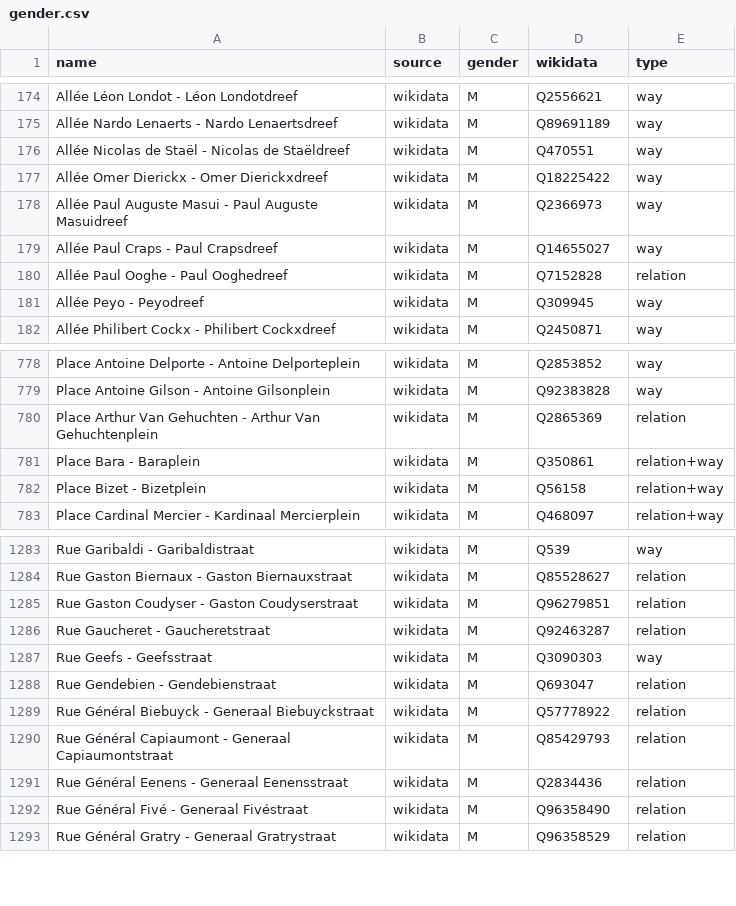
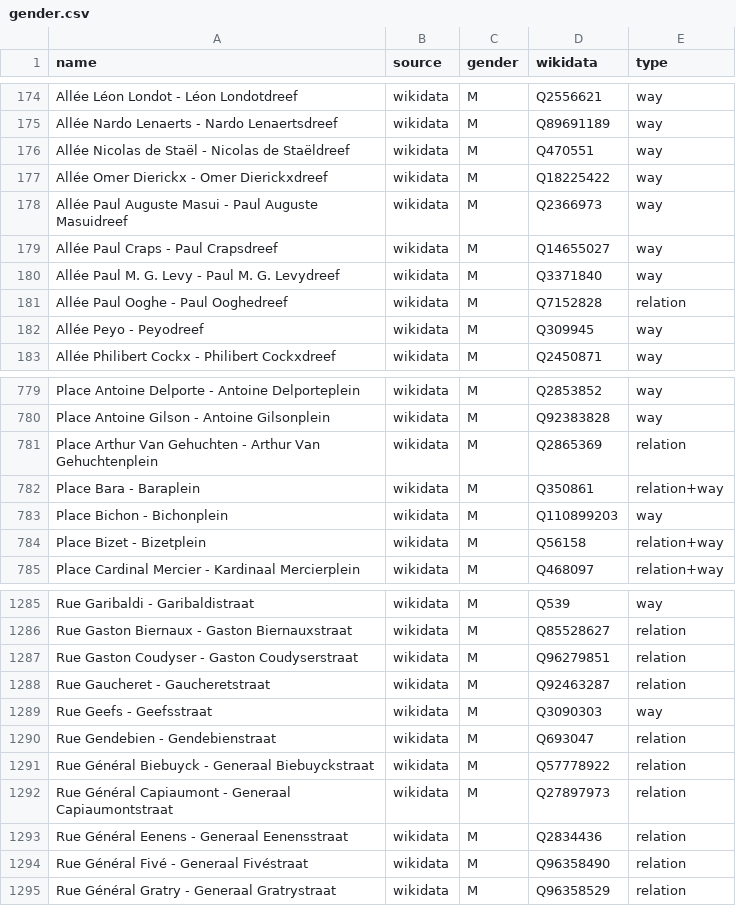
Before and after one commit to EqualStreetNames/equalstreetnames-brussels, a CSV file: data/gender.csv, drawn as a sheet; only a part is shown, gaps mark what is left out.

```diff
--- a/data/gender.csv
+++ b/data/gender.csv
@@ -179,2 +179,3 @@ name,source,gender,wikidata,type
 "Allée Paul Craps - Paul Crapsdreef",wikidata,M,Q14655027,way
+"Allée Paul M. G. Levy - Paul M. G. Levydreef",wikidata,M,Q3371840,way
 "Allée Paul Ooghe - Paul Ooghedreef",wikidata,M,Q7152828,relation
@@ -781,2 +782,3 @@ name,source,gender,wikidata,type
 "Place Bara - Baraplein",wikidata,M,Q350861,relation+way
+"Place Bichon - Bichonplein",wikidata,M,Q110899203,way
 "Place Bizet - Bizetplein",wikidata,M,Q56158,relation+way
@@ -1289,3 +1291,3 @@ name,source,gender,wikidata,type
 "Rue Général Biebuyck - Generaal Biebuyckstraat",wikidata,M,Q57778922,relation
-"Rue Général Capiaumont - Generaal Capiaumontstraat",wikidata,M,Q85429793,relation
+"Rue Général Capiaumont - Generaal Capiaumontstraat",wikidata,M,Q27897973,relation
 "Rue Général Eenens - Generaal Eenensstraat",wikidata,M,Q2834436,relation
```
Also changed, not shown: data/other.csv, 4 other files.
